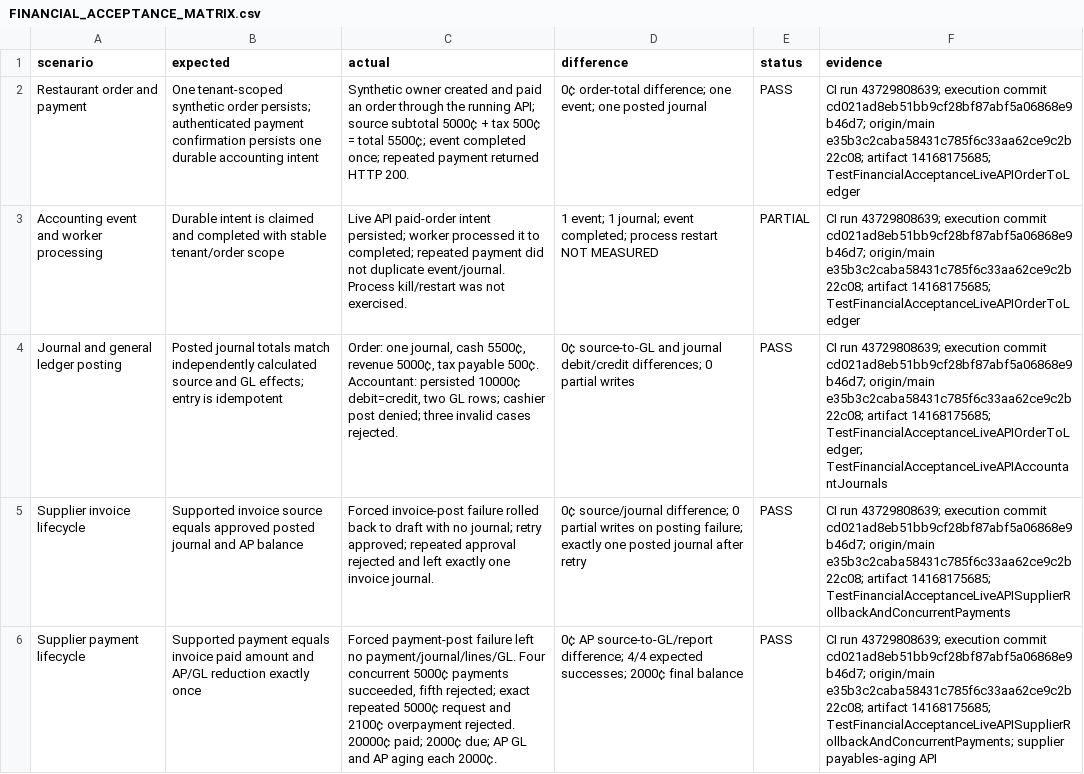
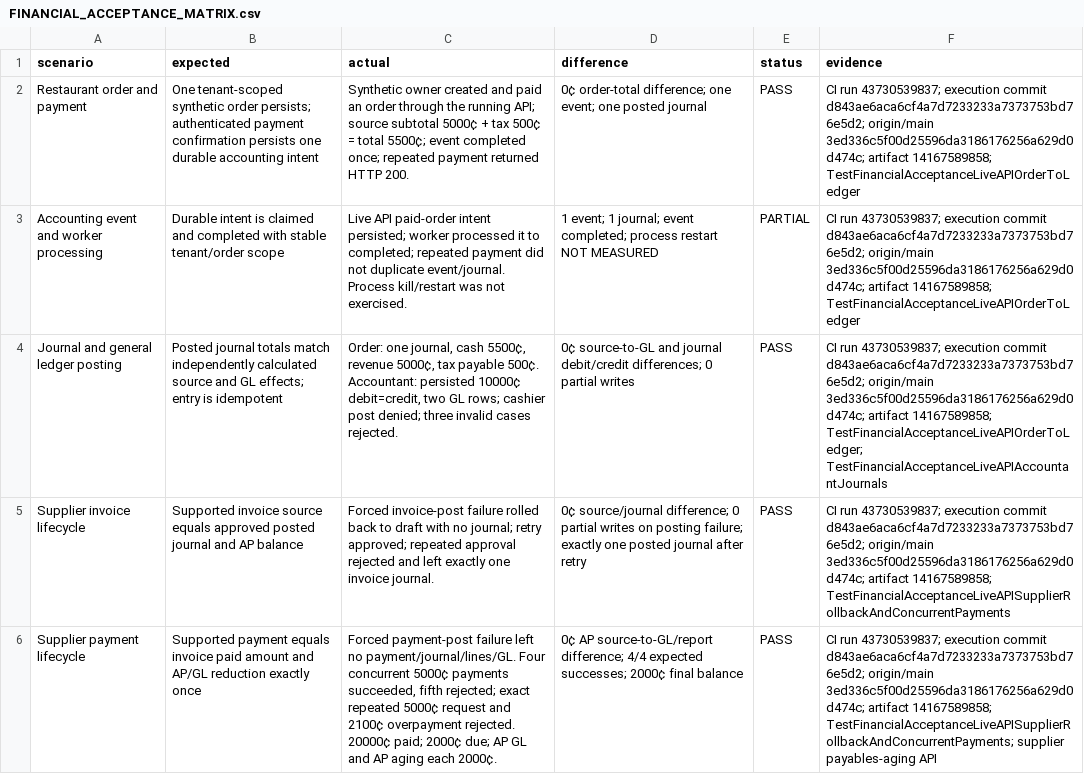
Before and after one commit to Yousef-Abdallah-1711/pos, a CSV file: audit-reports/financial-acceptance-phase3b-2026-11-15/FINANCIAL_ACCEPTANCE_MATRIX.csv, drawn as a sheet; only a part is shown; the diff covers the shown part only; the diff names each change by its address in the sheet, - before the commit and + after, or states it on an @@ line.

Commit message:
refresh phase 3b report to latest main

```diff
--- a/audit-reports/financial-acceptance-phase3b-2026-11-15/FINANCIAL_ACCEPTANCE_MATRIX.csv
+++ b/audit-reports/financial-acceptance-phase3b-2026-11-15/FINANCIAL_ACCEPTANCE_MATRIX.csv
-F2:F3 (evidence): CI run 43729808639; execution commit cd021ad8eb51bb9cf28bf87abf5a06868e9b46d7; origin/main e35b3c2caba58431c785f6c33aa62ce9c2b22c08; artifact 14168175685; TestFinancialAcceptanceLiveAPIOrderToLedger
+F2:F3 (evidence): CI run 43730539837; execution commit d843ae6aca6cf4a7d7233233a7373753bd76e5d2; origin/main 3ed336c5f00d25596da3186176256a629d0d474c; artifact 14167589858; TestFinancialAcceptanceLiveAPIOrderToLedger
-F4 (evidence): CI run 43729808639; execution commit cd021ad8eb51bb9cf28bf87abf5a06868e9b46d7; origin/main e35b3c2caba58431c785f6c33aa62ce9c2b22c08; artifact 14168175685; TestFinancialAcceptanceLiveAPIOrderToLedger; TestFinancialAcceptanceLiveAPIAccountantJournals
+F4 (evidence): CI run 43730539837; execution commit d843ae6aca6cf4a7d7233233a7373753bd76e5d2; origin/main 3ed336c5f00d25596da3186176256a629d0d474c; artifact 14167589858; TestFinancialAcceptanceLiveAPIOrderToLedger; TestFinancialAcceptanceLiveAPIAccountantJournals
-F5 (evidence): CI run 43729808639; execution commit cd021ad8eb51bb9cf28bf87abf5a06868e9b46d7; origin/main e35b3c2caba58431c785f6c33aa62ce9c2b22c08; artifact 14168175685; TestFinancialAcceptanceLiveAPISupplierRollbackAndConcurrentPayments
+F5 (evidence): CI run 43730539837; execution commit d843ae6aca6cf4a7d7233233a7373753bd76e5d2; origin/main 3ed336c5f00d25596da3186176256a629d0d474c; artifact 14167589858; TestFinancialAcceptanceLiveAPISupplierRollbackAndConcurrentPayments
-F6 (evidence): CI run 43729808639; execution commit cd021ad8eb51bb9cf28bf87abf5a06868e9b46d7; origin/main e35b3c2caba58431c785f6c33aa62ce9c2b22c08; artifact 14168175685; TestFinancialAcceptanceLiveAPISupplierRollbackAndConcurrentPayments; supplier…
+F6 (evidence): CI run 43730539837; execution commit d843ae6aca6cf4a7d7233233a7373753bd76e5d2; origin/main 3ed336c5f00d25596da3186176256a629d0d474c; artifact 14167589858; TestFinancialAcceptanceLiveAPISupplierRollbackAndConcurrentPayments; supplier…
```
Also changed, not shown: 12 edited cells elsewhere in this file, 1 other file.
